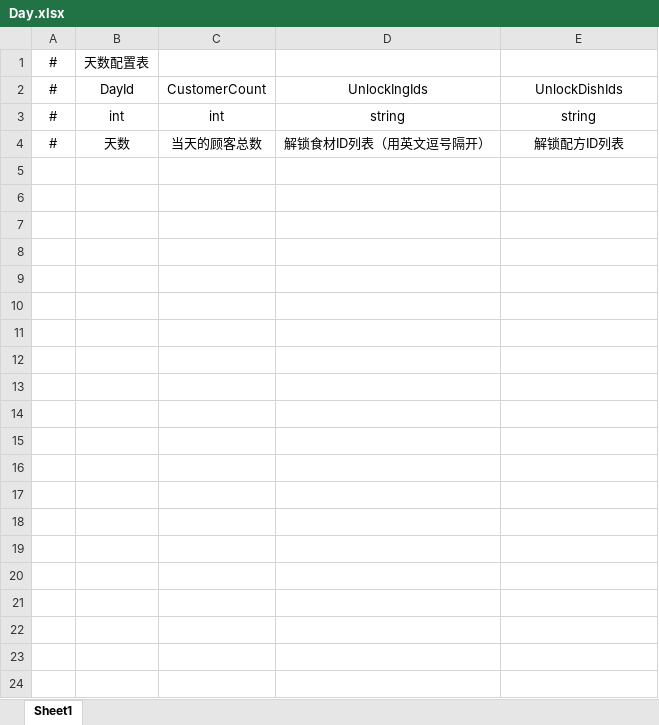
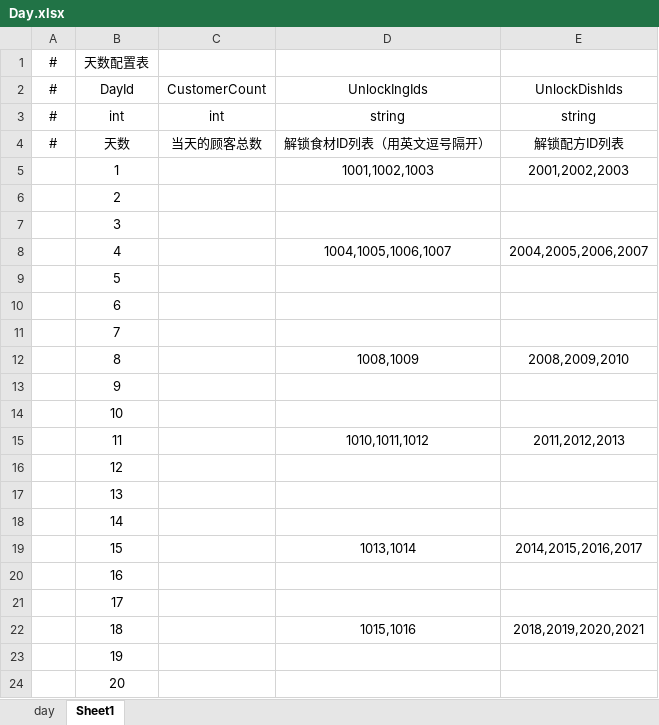
Before and after one commit to seasea0403/GoldenDolphin, an Excel workbook: Assets/LingBoCanteen/Datatables/Excel/Day.xlsx, sheet Sheet1, drawn as a sheet; values as stored, in another font and other column widths than the file's, no borders; the diff names each change by its address in the sheet, - before the commit and + after, or states it on an @@ line.

```diff
--- a/Assets/LingBoCanteen/Datatables/Excel/Day.xlsx (sheet Sheet1)
+++ b/Assets/LingBoCanteen/Datatables/Excel/Day.xlsx (sheet Sheet1)
+sheet tab: day
+row 5:  | 1 |  | 1001,1002,1003 | 2001,2002,2003
+row 6:  | 2
+row 7:  | 3
+row 8:  | 4 |  | 1004,1005,1006,1007 | 2004,2005,2006,2007
+row 9:  | 5
+row 10:  | 6
+row 11:  | 7
+row 12:  | 8 |  | 1008,1009 | 2008,2009,2010
+row 13:  | 9
+row 14:  | 10
+row 15:  | 11 |  | 1010,1011,1012 | 2011,2012,2013
+row 16:  | 12
+row 17:  | 13
+row 18:  | 14
+row 19:  | 15 |  | 1013,1014 | 2014,2015,2016,2017
+row 20:  | 16
+row 21:  | 17
+row 22:  | 18 |  | 1015,1016 | 2018,2019,2020,2021
+row 23:  | 19
+row 24:  | 20
```
Also changed, not shown: Assets/LingBoCanteen/Datatables/Excel/Dish.xlsx, 11 other files.
